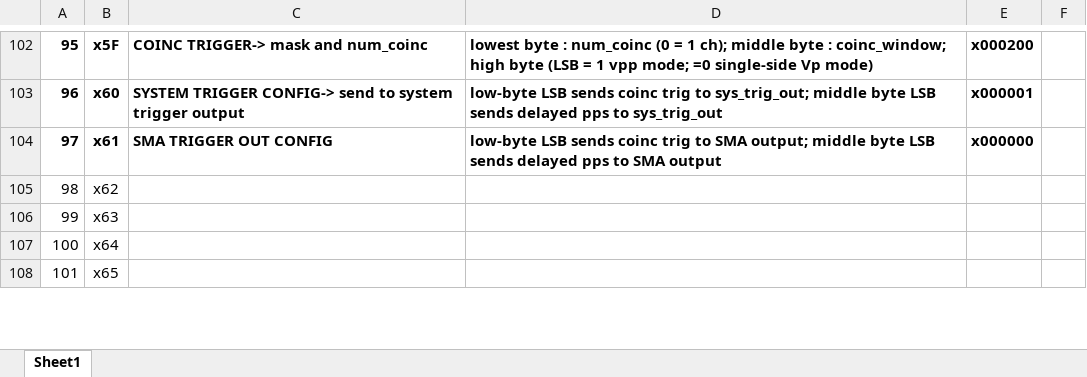
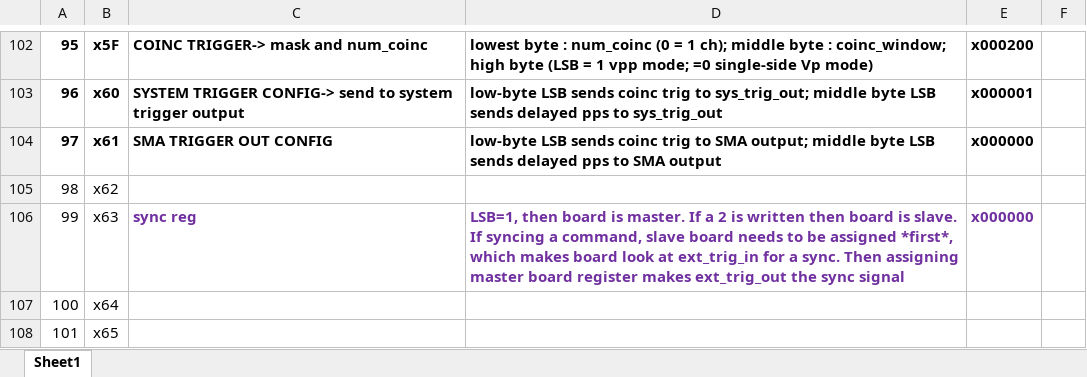
Before and after one commit to beaconTau/FLOWER8-board-firmware, an Excel workbook: doc/flower8-register-map.xlsx, sheet Sheet1, drawn as a sheet; only a part is shown, gaps mark what is left out; values as stored, in another font and other column widths than the file's, no borders; the diff names each change by its address in the sheet, - before the commit and + after, or states it on an @@ line.

Commit message:
2-board syncing firmware added
compiles, not tested

```diff
--- a/doc/flower8-register-map.xlsx (sheet Sheet1)
+++ b/doc/flower8-register-map.xlsx (sheet Sheet1)
-C106: (empty)
+C106: sync reg
-D106: (empty)
+D106: LSB=1, then board is master. If a 2 is written then board is slave. If syncing a command, slave board needs to be assigned *first*, which makes board look at ext_trig_in for a sync. Then assigning master board register makes ext_trig_out the sync signal
-E106: (empty)
+E106: x000000
```
Also changed, not shown: 3 other files.
